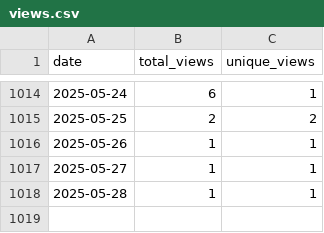
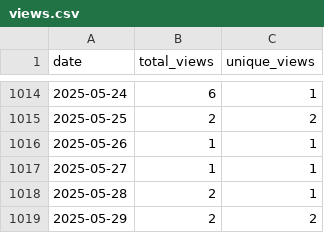
Before and after one commit to wumphlett/COMP-3500, a CSV file: .traffic/views.csv, drawn as a sheet; only a part is shown, gaps mark what is left out.

```diff
--- a/.traffic/views.csv
+++ b/.traffic/views.csv
@@ -1017,2 +1017,3 @@ date,total_views,unique_views
 2025-05-27,1,1
-2025-05-28,1,1
+2025-05-28,2,1
+2025-05-29,2,2
```
Also changed, not shown: .traffic/clones.csv, 3 other files.
